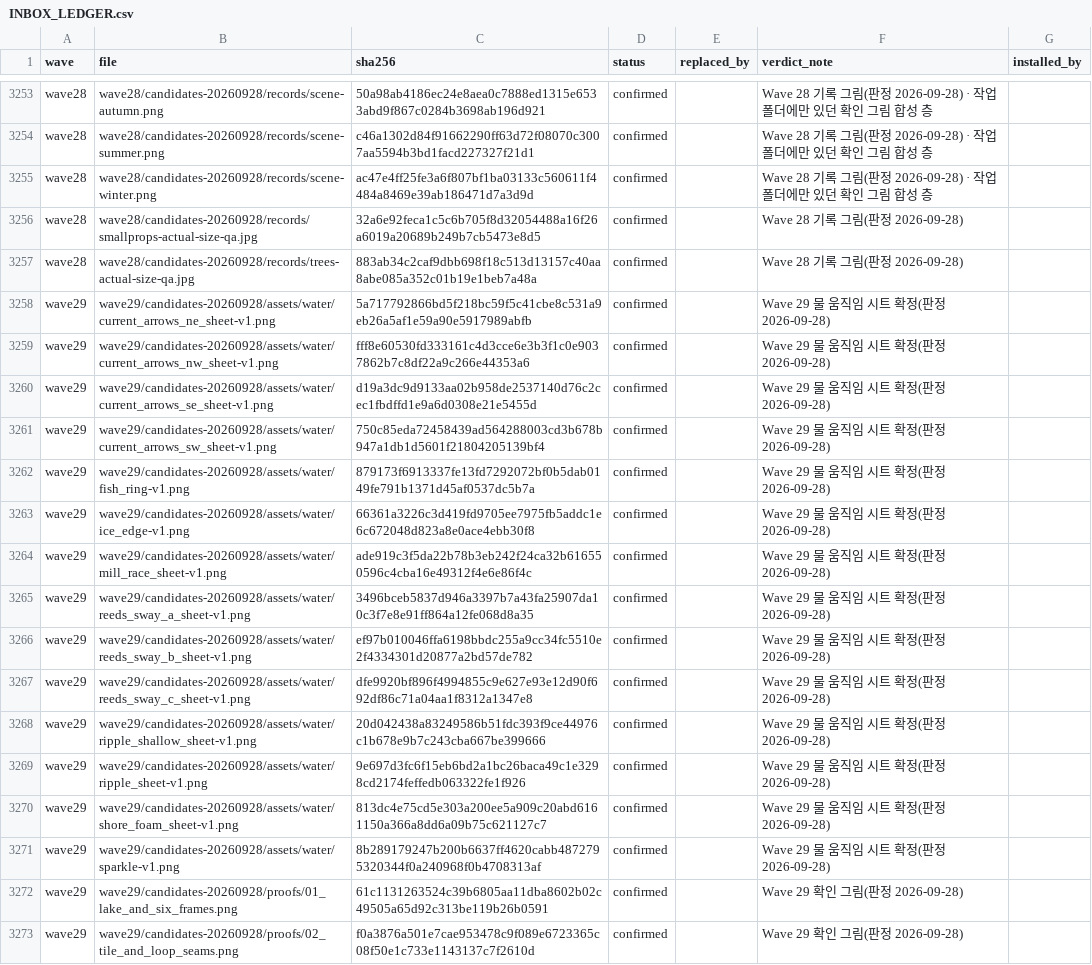
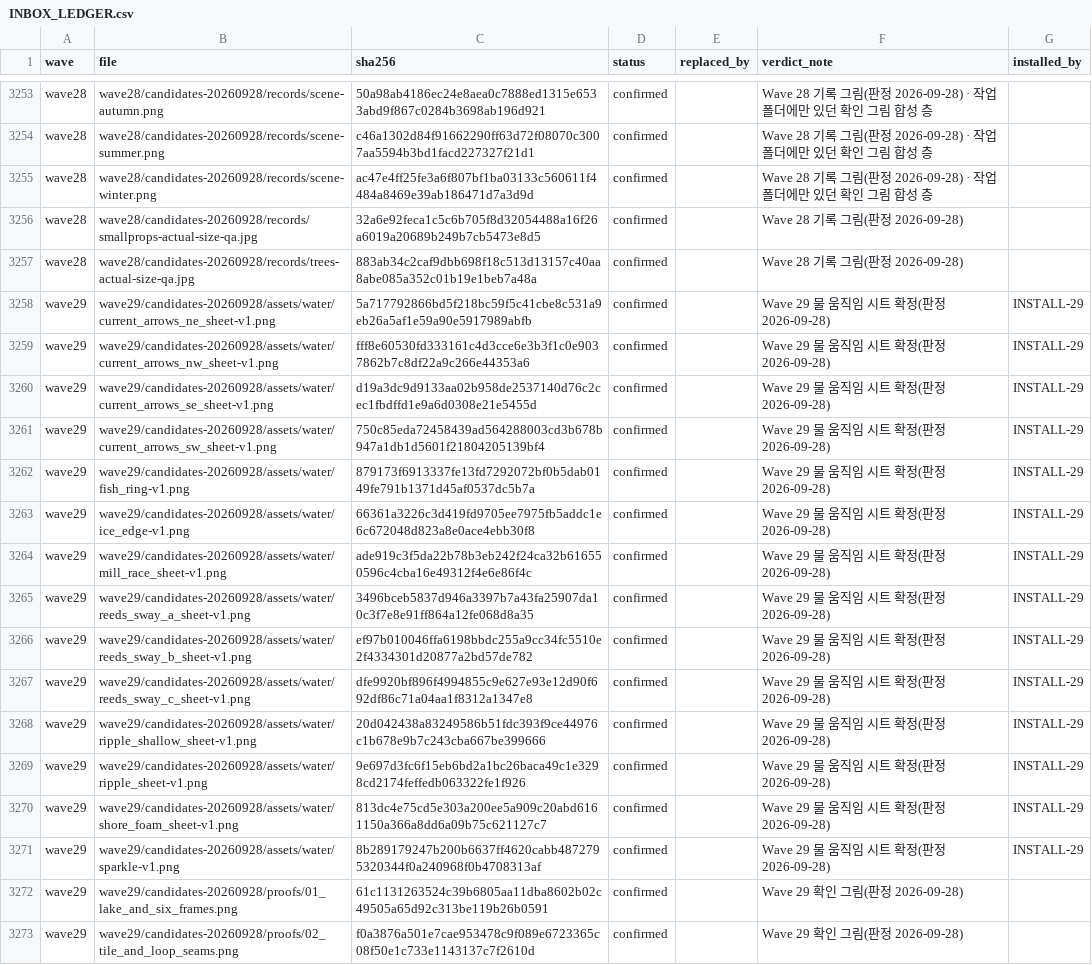
Before and after one commit to hyunlord/feudal-lord-simulator, a CSV file: assets-inbox/INBOX_LEDGER.csv, drawn as a sheet; only a part is shown, gaps mark what is left out.

```diff
--- a/assets-inbox/INBOX_LEDGER.csv
+++ b/assets-inbox/INBOX_LEDGER.csv
@@ -3257,16 +3257,16 @@ wave28,wave28/candidates-20260928/records/smallprops-actual-size-qa.jpg,32a6e92f
 wave28,wave28/candidates-20260928/records/trees-actual-size-qa.jpg,883ab34c2caf9dbb698f18c513d13157c40aa8abe085a352c01b19e1beb7a48a,confirmed,,Wave 28 기록 그림(판정 2026-09-28),
-wave29,wave29/candidates-20260928/assets/water/current_arrows_ne_sheet-v1.png,5a717792866bd5f218bc59f5c41cbe8c531a9eb26a5af1e59a90e5917989abfb,confirmed,,Wave 29 물 움직임 시트 확정(판정 2026-09-28),
-wave29,wave29/candidates-20260928/assets/water/current_arrows_nw_sheet-v1.png,fff8e60530fd333161c4d3cce6e3b3f1c0e9037862b7c8df22a9c266e44353a6,confirmed,,Wave 29 물 움직임 시트 확정(판정 2026-09-28),
-wave29,wave29/candidates-20260928/assets/water/current_arrows_se_sheet-v1.png,d19a3dc9d9133aa02b958de2537140d76c2cec1fbdffd1e9a6d0308e21e5455d,confirmed,,Wave 29 물 움직임 시트 확정(판정 2026-09-28),
-wave29,wave29/candidates-20260928/assets/water/current_arrows_sw_sheet-v1.png,750c85eda72458439ad564288003cd3b678b947a1db1d5601f21804205139bf4,confirmed,,Wave 29 물 움직임 시트 확정(판정 2026-09-28),
-wave29,wave29/candidates-20260928/assets/water/fish_ring-v1.png,879173f6913337fe13fd7292072bf0b5dab0149fe791b1371d45af0537dc5b7a,confirmed,,Wave 29 물 움직임 시트 확정(판정 2026-09-28),
-wave29,wave29/candidates-20260928/assets/water/ice_edge-v1.png,66361a3226c3d419fd9705ee7975fb5addc1e6c672048d823a8e0ace4ebb30f8,confirmed,,Wave 29 물 움직임 시트 확정(판정 2026-09-28),
-wave29,wave29/candidates-20260928/assets/water/mill_race_sheet-v1.png,ade919c3f5da22b78b3eb242f24ca32b616550596c4cba16e49312f4e6e86f4c,confirmed,,Wave 29 물 움직임 시트 확정(판정 2026-09-28),
-wave29,wave29/candidates-20260928/assets/water/reeds_sway_a_sheet-v1.png,3496bceb5837d946a3397b7a43fa25907da10c3f7e8e91ff864a12fe068d8a35,confirmed,,Wave 29 물 움직임 시트 확정(판정 2026-09-28),
-wave29,wave29/candidates-20260928/assets/water/reeds_sway_b_sheet-v1.png,ef97b010046ffa6198bbdc255a9cc34fc5510e2f4334301d20877a2bd57de782,confirmed,,Wave 29 물 움직임 시트 확정(판정 2026-09-28),
-wave29,wave29/candidates-20260928/assets/water/reeds_sway_c_sheet-v1.png,dfe9920bf896f4994855c9e627e93e12d90f692df86c71a04aa1f8312a1347e8,confirmed,,Wave 29 물 움직임 시트 확정(판정 2026-09-28),
-wave29,wave29/candidates-20260928/assets/water/ripple_shallow_sheet-v1.png,20d042438a83249586b51fdc393f9ce44976c1b678e9b7c243cba667be399666,confirmed,,Wave 29 물 움직임 시트 확정(판정 2026-09-28),
-wave29,wave29/candidates-20260928/assets/water/ripple_sheet-v1.png,9e697d3fc6f15eb6bd2a1bc26baca49c1e3298cd2174feffedb063322fe1f926,confirmed,,Wave 29 물 움직임 시트 확정(판정 2026-09-28),
-wave29,wave29/candidates-20260928/assets/water/shore_foam_sheet-v1.png,813dc4e75cd5e303a200ee5a909c20abd6161150a366a8dd6a09b75c621127c7,confirmed,,Wave 29 물 움직임 시트 확정(판정 2026-09-28),
-wave29,wave29/candidates-20260928/assets/water/sparkle-v1.png,8b289179247b200b6637ff4620cabb4872795320344f0a240968f0b4708313af,confirmed,,Wave 29 물 움직임 시트 확정(판정 2026-09-28),
+wave29,wave29/candidates-20260928/assets/water/current_arrows_ne_sheet-v1.png,5a717792866bd5f218bc59f5c41cbe8c531a9eb26a5af1e59a90e5917989abfb,confirmed,,Wave 29 물 움직임 시트 확정(판정 2026-09-28),INSTALL-29
+wave29,wave29/candidates-20260928/assets/water/current_arrows_nw_sheet-v1.png,fff8e60530fd333161c4d3cce6e3b3f1c0e9037862b7c8df22a9c266e44353a6,confirmed,,Wave 29 물 움직임 시트 확정(판정 2026-09-28),INSTALL-29
+wave29,wave29/candidates-20260928/assets/water/current_arrows_se_sheet-v1.png,d19a3dc9d9133aa02b958de2537140d76c2cec1fbdffd1e9a6d0308e21e5455d,confirmed,,Wave 29 물 움직임 시트 확정(판정 2026-09-28),INSTALL-29
+wave29,wave29/candidates-20260928/assets/water/current_arrows_sw_sheet-v1.png,750c85eda72458439ad564288003cd3b678b947a1db1d5601f21804205139bf4,confirmed,,Wave 29 물 움직임 시트 확정(판정 2026-09-28),INSTALL-29
+wave29,wave29/candidates-20260928/assets/water/fish_ring-v1.png,879173f6913337fe13fd7292072bf0b5dab0149fe791b1371d45af0537dc5b7a,confirmed,,Wave 29 물 움직임 시트 확정(판정 2026-09-28),INSTALL-29
+wave29,wave29/candidates-20260928/assets/water/ice_edge-v1.png,66361a3226c3d419fd9705ee7975fb5addc1e6c672048d823a8e0ace4ebb30f8,confirmed,,Wave 29 물 움직임 시트 확정(판정 2026-09-28),INSTALL-29
+wave29,wave29/candidates-20260928/assets/water/mill_race_sheet-v1.png,ade919c3f5da22b78b3eb242f24ca32b616550596c4cba16e49312f4e6e86f4c,confirmed,,Wave 29 물 움직임 시트 확정(판정 2026-09-28),INSTALL-29
+wave29,wave29/candidates-20260928/assets/water/reeds_sway_a_sheet-v1.png,3496bceb5837d946a3397b7a43fa25907da10c3f7e8e91ff864a12fe068d8a35,confirmed,,Wave 29 물 움직임 시트 확정(판정 2026-09-28),INSTALL-29
+wave29,wave29/candidates-20260928/assets/water/reeds_sway_b_sheet-v1.png,ef97b010046ffa6198bbdc255a9cc34fc5510e2f4334301d20877a2bd57de782,confirmed,,Wave 29 물 움직임 시트 확정(판정 2026-09-28),INSTALL-29
+wave29,wave29/candidates-20260928/assets/water/reeds_sway_c_sheet-v1.png,dfe9920bf896f4994855c9e627e93e12d90f692df86c71a04aa1f8312a1347e8,confirmed,,Wave 29 물 움직임 시트 확정(판정 2026-09-28),INSTALL-29
+wave29,wave29/candidates-20260928/assets/water/ripple_shallow_sheet-v1.png,20d042438a83249586b51fdc393f9ce44976c1b678e9b7c243cba667be399666,confirmed,,Wave 29 물 움직임 시트 확정(판정 2026-09-28),INSTALL-29
+wave29,wave29/candidates-20260928/assets/water/ripple_sheet-v1.png,9e697d3fc6f15eb6bd2a1bc26baca49c1e3298cd2174feffedb063322fe1f926,confirmed,,Wave 29 물 움직임 시트 확정(판정 2026-09-28),INSTALL-29
+wave29,wave29/candidates-20260928/assets/water/shore_foam_sheet-v1.png,813dc4e75cd5e303a200ee5a909c20abd6161150a366a8dd6a09b75c621127c7,confirmed,,Wave 29 물 움직임 시트 확정(판정 2026-09-28),INSTALL-29
+wave29,wave29/candidates-20260928/assets/water/sparkle-v1.png,8b289179247b200b6637ff4620cabb4872795320344f0a240968f0b4708313af,confirmed,,Wave 29 물 움직임 시트 확정(판정 2026-09-28),INSTALL-29
 wave29,wave29/candidates-20260928/proofs/01_lake_and_six_frames.png,61c1131263524c39b6805aa11dba8602b02c49505a65d92c313be119b26b0591,confirmed,,Wave 29 확인 그림(판정 2026-09-28),
```
Also changed, not shown: 33 other files.
